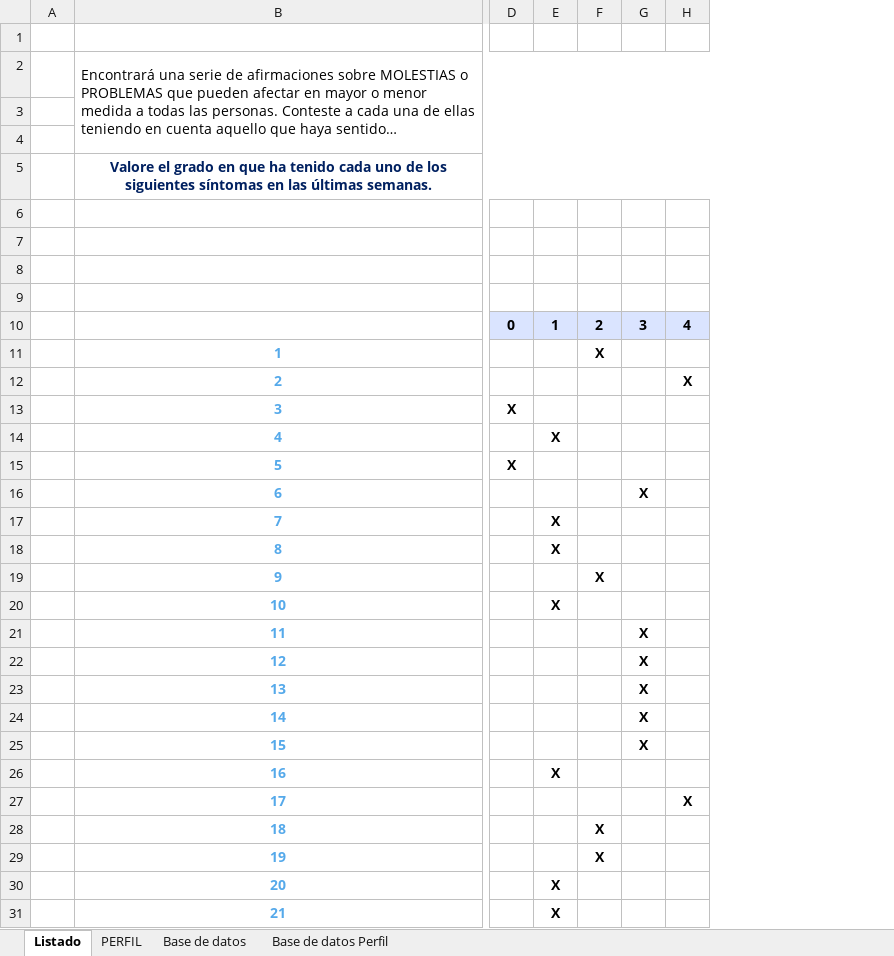
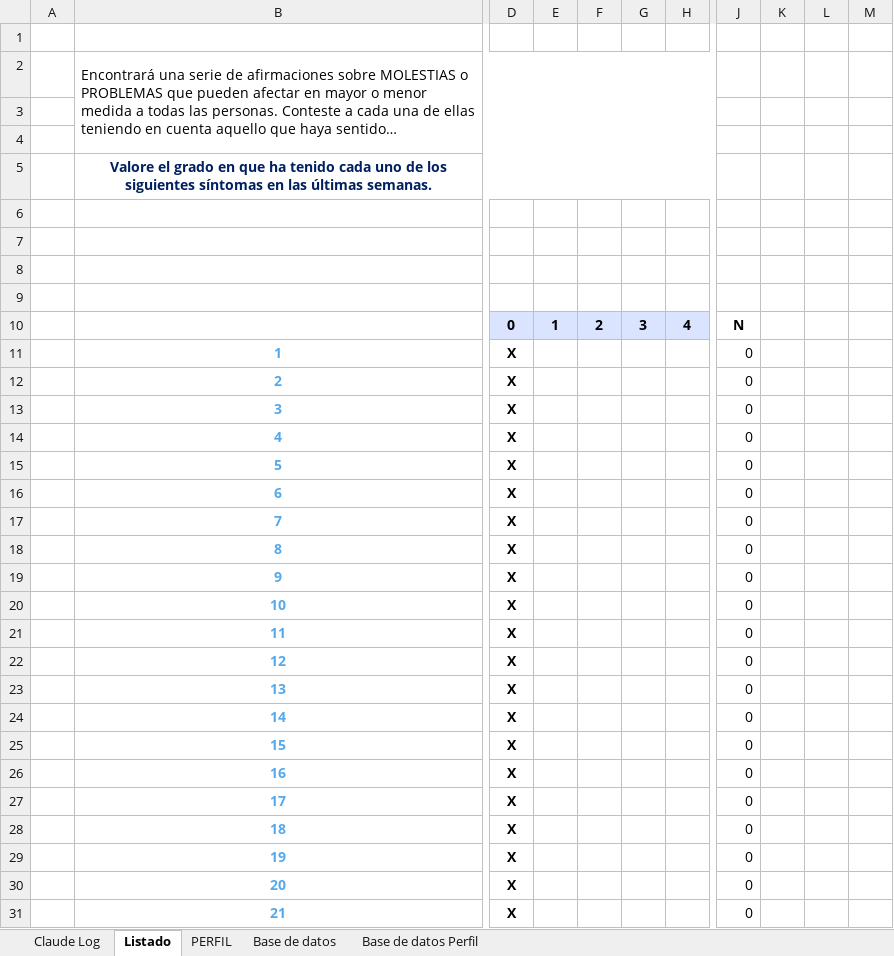
Before and after one commit to editook/psimetria, an Excel workbook: test_excel/LSB 50 3.0.xlsm, sheet Listado, drawn as a sheet; only a part is shown, gaps mark what is left out; long unchanged cells end in …; values as stored, in another font and other column widths than the file's, no borders; charts and pictures and conditional formats not drawn; removed rows and columns are numbered as before the commit, all else as after; the diff covers the shown part only; the diff names each change by its address in the sheet, - before the commit and + after, or states it on an @@ line.

```diff
--- a/test_excel/LSB 50 3.0.xlsm (sheet Listado)
+++ b/test_excel/LSB 50 3.0.xlsm (sheet Listado)
+sheet tab: Claude Log
-column D, rows 10-15: 0 |  |  | X |  | X
-column F, rows 10-29: 2 | X |  |  |  |  |  |  |  | X |  |  |  |  |  |  |  |  | X | X
-column G, rows 10-25: 3 |  |  |  |  |  | X |  |  |  |  | X | X | X | X | X
+column E, row 10: 1
+column F, row 10: 2
+column G, row 10: 3
@@ column J unhidden, rows 10-31: N | 0 | 0 | 0 | 0 | 0 | 0 | 0 | 0 | 0 | 0 | 0 | 0 | 0 | 0 | 0 | 0 | 0 | 0 | 0 | 0 | 0 @@
@@ column K unhidden, empty @@
@@ column L unhidden, empty @@
@@ column M unhidden, empty @@
-D10: 1
+D10: 0
-D11:D13: (empty)
+D11:D13: X
-H12: X
+H12: (empty)
-D15:D16: (empty)
+D15:D16: X
-D19: (empty)
+D19: X
-D21:D25: (empty)
+D21:D25: X
-D27:D29: (empty)
+D27:D29: X
-H27: X
+H27: (empty)
```
Also changed, not shown: 1 added column, 17 edited cells and cell formats elsewhere in this sheet, sheet PERFIL, formulas that keep their value, hidden cells, charts or pictures, 9 other files.
